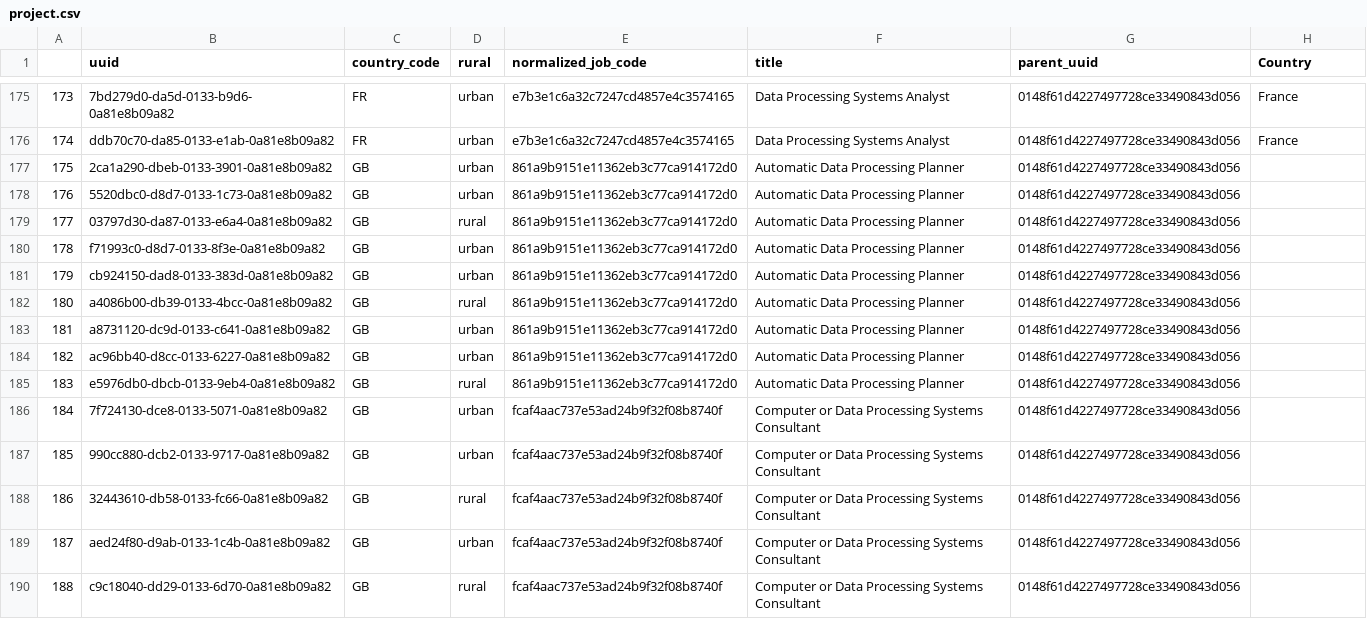
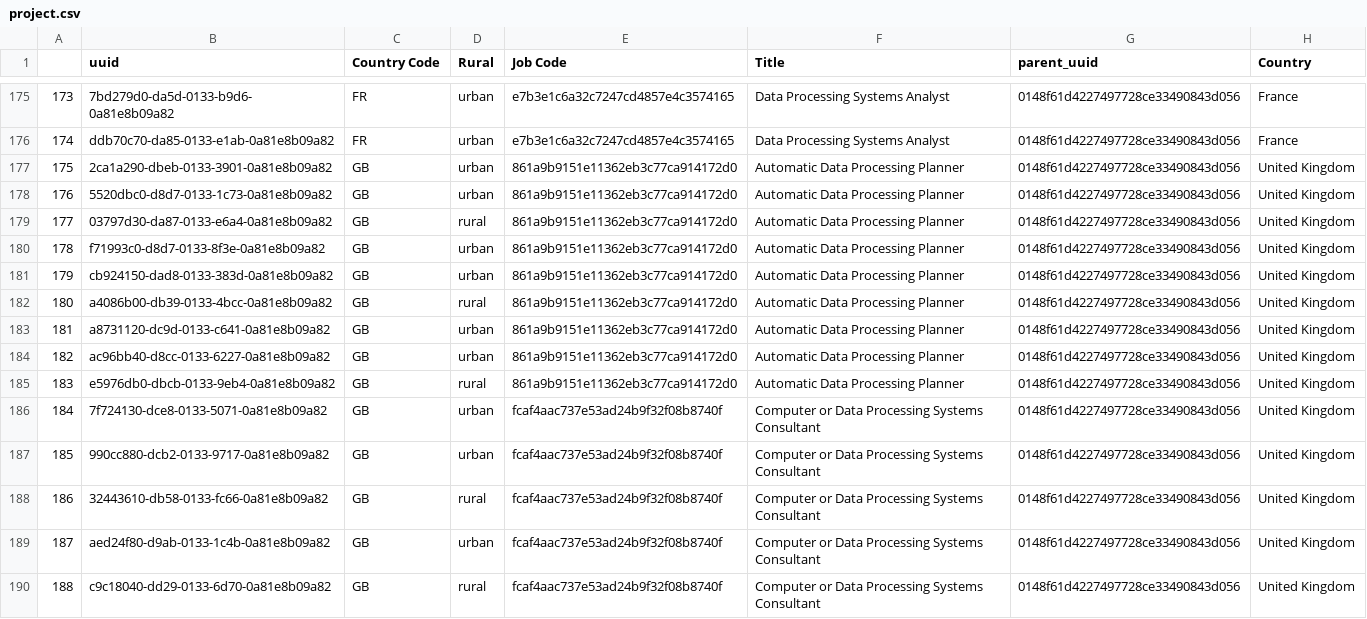
Before and after one commit to JieDh/ih_project_m1, a CSV file: data/processed/project.csv, drawn as a sheet; only a part is shown, gaps mark what is left out; the diff covers the shown part only.

```diff
--- a/data/processed/project.csv
+++ b/data/processed/project.csv
@@ -1 +1 @@
-,uuid,country_code,rural,normalized_job_code,title,parent_uuid,Country
+,uuid,Country Code,Rural,Job Code,Title,parent_uuid,Country
@@ -176,15 +176,15 @@
 174,ddb70c70-da85-0133-e1ab-0a81e8b09a82,FR,urban,e7b3e1c6a32c7247cd4857e4c3574165,Data Processing Systems Analyst,0148f61d4227497728ce33490843d056,France
-175,2ca1a290-dbeb-0133-3901-0a81e8b09a82,GB,urban,861a9b9151e11362eb3c77ca914172d0,Automatic Data Processing Planner,0148f61d4227497728ce33490843d056,
-176,5520dbc0-d8d7-0133-1c73-0a81e8b09a82,GB,urban,861a9b9151e11362eb3c77ca914172d0,Automatic Data Processing Planner,0148f61d4227497728ce33490843d056,
-177,03797d30-da87-0133-e6a4-0a81e8b09a82,GB,rural,861a9b9151e11362eb3c77ca914172d0,Automatic Data Processing Planner,0148f61d4227497728ce33490843d056,
-178,f71993c0-d8d7-0133-8f3e-0a81e8b09a82,GB,urban,861a9b9151e11362eb3c77ca914172d0,Automatic Data Processing Planner,0148f61d4227497728ce33490843d056,
-179,cb924150-dad8-0133-383d-0a81e8b09a82,GB,urban,861a9b9151e11362eb3c77ca914172d0,Automatic Data Processing Planner,0148f61d4227497728ce33490843d056,
-180,a4086b00-db39-0133-4bcc-0a81e8b09a82,GB,rural,861a9b9151e11362eb3c77ca914172d0,Automatic Data Processing Planner,0148f61d4227497728ce33490843d056,
-181,a8731120-dc9d-0133-c641-0a81e8b09a82,GB,urban,861a9b9151e11362eb3c77ca914172d0,Automatic Data Processing Planner,0148f61d4227497728ce33490843d056,
-182,ac96bb40-d8cc-0133-6227-0a81e8b09a82,GB,urban,861a9b9151e11362eb3c77ca914172d0,Automatic Data Processing Planner,0148f61d4227497728ce33490843d056,
-183,e5976db0-dbcb-0133-9eb4-0a81e8b09a82,GB,rural,861a9b9151e11362eb3c77ca914172d0,Automatic Data Processing Planner,0148f61d4227497728ce33490843d056,
-184,7f724130-dce8-0133-5071-0a81e8b09a82,GB,urban,fcaf4aac737e53ad24b9f32f08b8740f,Computer or Data Processing Systems Consultant,0148f61d4227497728ce33490843d056,
-185,990cc880-dcb2-0133-9717-0a81e8b09a82,GB,urban,fcaf4aac737e53ad24b9f32f08b8740f,Computer or Data Processing Systems Consultant,0148f61d4227497728ce33490843d056,
-186,32443610-db58-0133-fc66-0a81e8b09a82,GB,rural,fcaf4aac737e53ad24b9f32f08b8740f,Computer or Data Processing Systems Consultant,0148f61d4227497728ce33490843d056,
-187,aed24f80-d9ab-0133-1c4b-0a81e8b09a82,GB,urban,fcaf4aac737e53ad24b9f32f08b8740f,Computer or Data Processing Systems Consultant,0148f61d4227497728ce33490843d056,
-188,c9c18040-dd29-0133-6d70-0a81e8b09a82,GB,rural,fcaf4aac737e53ad24b9f32f08b8740f,Computer or Data Processing Systems Consultant,0148f61d4227497728ce33490843d056,
+175,2ca1a290-dbeb-0133-3901-0a81e8b09a82,GB,urban,861a9b9151e11362eb3c77ca914172d0,Automatic Data Processing Planner,0148f61d4227497728ce33490843d056,United Kingdom
+176,5520dbc0-d8d7-0133-1c73-0a81e8b09a82,GB,urban,861a9b9151e11362eb3c77ca914172d0,Automatic Data Processing Planner,0148f61d4227497728ce33490843d056,United Kingdom
+177,03797d30-da87-0133-e6a4-0a81e8b09a82,GB,rural,861a9b9151e11362eb3c77ca914172d0,Automatic Data Processing Planner,0148f61d4227497728ce33490843d056,United Kingdom
+178,f71993c0-d8d7-0133-8f3e-0a81e8b09a82,GB,urban,861a9b9151e11362eb3c77ca914172d0,Automatic Data Processing Planner,0148f61d4227497728ce33490843d056,United Kingdom
+179,cb924150-dad8-0133-383d-0a81e8b09a82,GB,urban,861a9b9151e11362eb3c77ca914172d0,Automatic Data Processing Planner,0148f61d4227497728ce33490843d056,United Kingdom
+180,a4086b00-db39-0133-4bcc-0a81e8b09a82,GB,rural,861a9b9151e11362eb3c77ca914172d0,Automatic Data Processing Planner,0148f61d4227497728ce33490843d056,United Kingdom
+181,a8731120-dc9d-0133-c641-0a81e8b09a82,GB,urban,861a9b9151e11362eb3c77ca914172d0,Automatic Data Processing Planner,0148f61d4227497728ce33490843d056,United Kingdom
+182,ac96bb40-d8cc-0133-6227-0a81e8b09a82,GB,urban,861a9b9151e11362eb3c77ca914172d0,Automatic Data Processing Planner,0148f61d4227497728ce33490843d056,United Kingdom
+183,e5976db0-dbcb-0133-9eb4-0a81e8b09a82,GB,rural,861a9b9151e11362eb3c77ca914172d0,Automatic Data Processing Planner,0148f61d4227497728ce33490843d056,United Kingdom
+184,7f724130-dce8-0133-5071-0a81e8b09a82,GB,urban,fcaf4aac737e53ad24b9f32f08b8740f,Computer or Data Processing Systems Consultant,0148f61d4227497728ce33490843d056,United Kingdom
+185,990cc880-dcb2-0133-9717-0a81e8b09a82,GB,urban,fcaf4aac737e53ad24b9f32f08b8740f,Computer or Data Processing Systems Consultant,0148f61d4227497728ce33490843d056,United Kingdom
+186,32443610-db58-0133-fc66-0a81e8b09a82,GB,rural,fcaf4aac737e53ad24b9f32f08b8740f,Computer or Data Processing Systems Consultant,0148f61d4227497728ce33490843d056,United Kingdom
+187,aed24f80-d9ab-0133-1c4b-0a81e8b09a82,GB,urban,fcaf4aac737e53ad24b9f32f08b8740f,Computer or Data Processing Systems Consultant,0148f61d4227497728ce33490843d056,United Kingdom
+188,c9c18040-dd29-0133-6d70-0a81e8b09a82,GB,rural,fcaf4aac737e53ad24b9f32f08b8740f,Computer or Data Processing Systems Consultant,0148f61d4227497728ce33490843d056,United Kingdom
```
Also changed, not shown: 36 edited cells elsewhere in this file, data/processed/country_code.csv, 5 other files.
